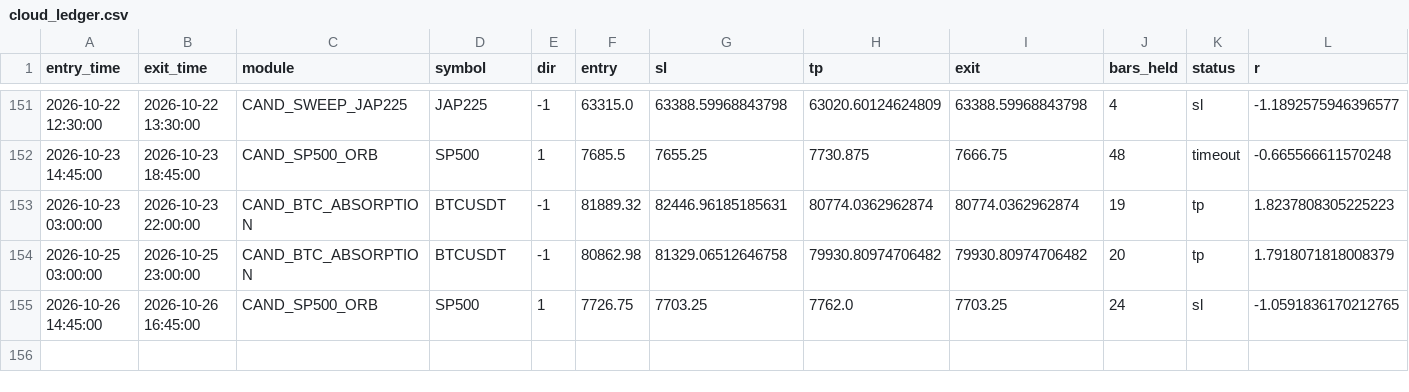
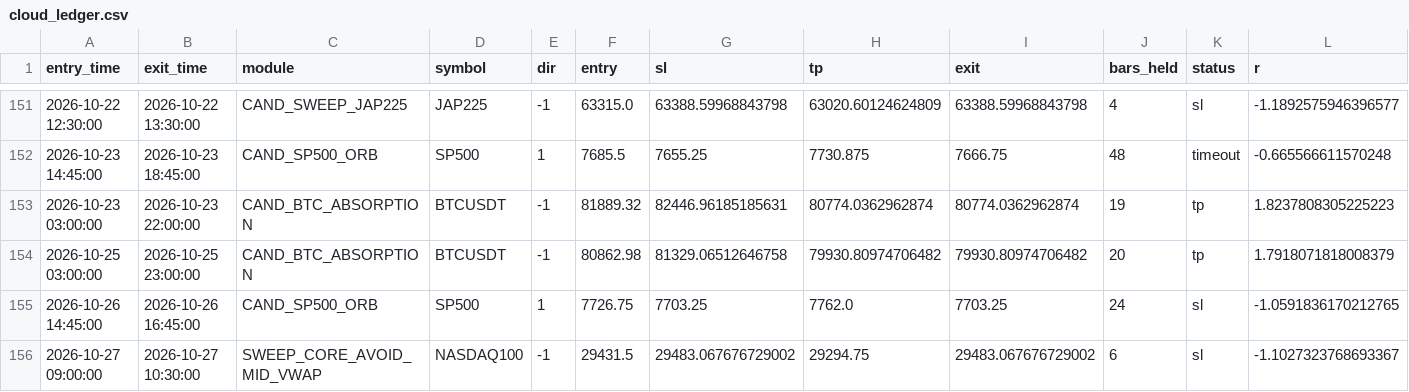
Before and after one commit to alplion890/borsa-signalbot, a CSV file: strategy-lab/outputs/intraday/forward_ea/cloud_ledger.csv, drawn as a sheet; only a part is shown, gaps mark what is left out; rows hold the shown columns only; the diff names each change by its address in the sheet, - before the commit and + after, or states it on an @@ line.

```diff
--- a/strategy-lab/outputs/intraday/forward_ea/cloud_ledger.csv
+++ b/strategy-lab/outputs/intraday/forward_ea/cloud_ledger.csv
+row 156: 2026-10-27 09:00:00 | 2026-10-27 10:30:00 | SWEEP_CORE_AVOID_MID_VWAP | NASDAQ100 | -1 | 29431.5 | 29483.067676729002 | 29294.75 | 29483.067676729002 | 6 | sl | -1.1027323768693367
```
Also changed, not shown: 1 other file.
